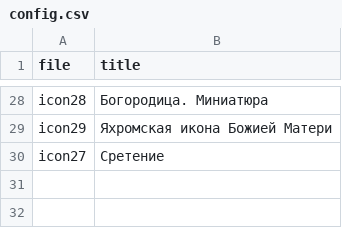
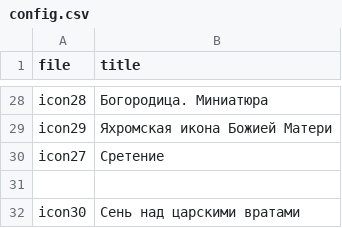
Before and after one commit to aresen12/web_proekt, a CSV file: config.csv, drawn as a sheet; only a part is shown, gaps mark what is left out.

```diff
--- a/config.csv
+++ b/config.csv
@@ -30 +30,3 @@ icon29;Яхромская икона Божией Матери;
 icon27;Сретение;
+
+icon30;Сень над царскими вратами;
```
Also changed, not shown: 12 other files.
